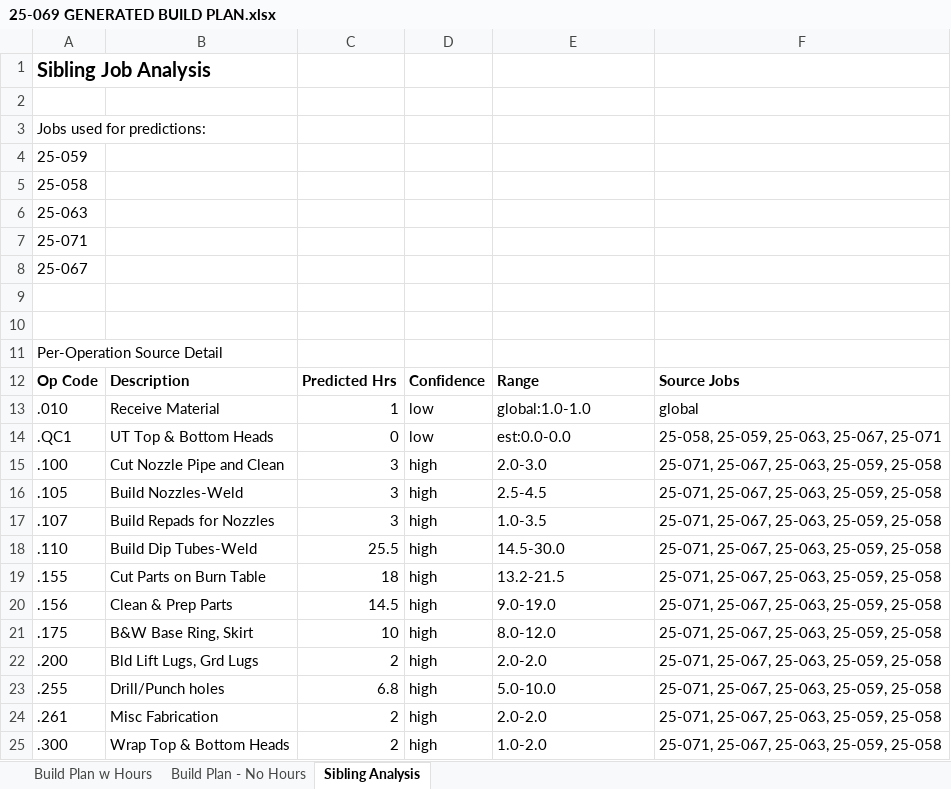
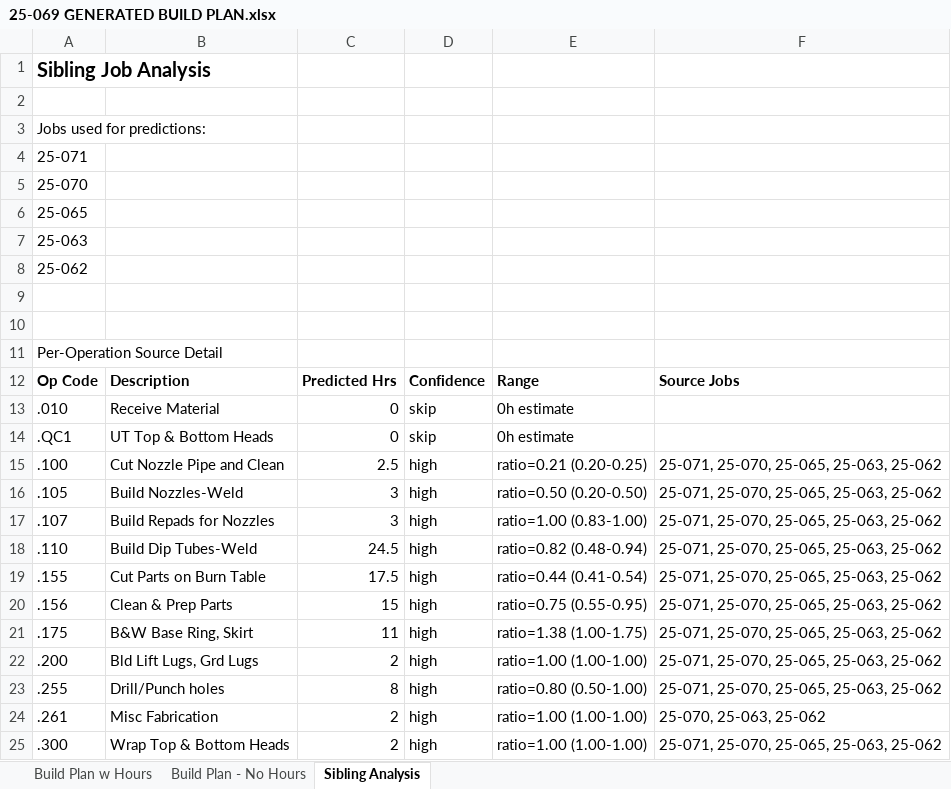
Before and after one commit to kelly12201984/DISCOVERY_PROCESS_AUTOMATION, an Excel workbook: buildplan_generator/output/25-069 GENERATED BUILD PLAN.xlsx, sheet Sibling Analysis, drawn as a sheet; only a part is shown; values as stored, in another font and other column widths than the file's, no borders; removed rows and columns are numbered as before the commit, all else as after; the diff covers the shown part only; the diff names each change by its address in the sheet, - before the commit and + after, or states it on an @@ line.

```diff
--- a/buildplan_generator/output/25-069 GENERATED BUILD PLAN.xlsx (sheet Sibling Analysis)
+++ b/buildplan_generator/output/25-069 GENERATED BUILD PLAN.xlsx (sheet Sibling Analysis)
-A4: 25-059
+A4: 25-071
-A5: 25-058
+A5: 25-070
+row 6: 25-065
-A8: 25-071
+A8: 25-062
-row 8: 25-067
-C13: 1
+C13: 0
-D13:D14: low
+D13:D14: skip
-E13: global:1.0-1.0
+E13: 0h estimate
-F13: global
+F13: (empty)
-E14: est:0.0-0.0
+E14: 0h estimate
-F14: 25-058, 25-059, 25-063, 25-067, 25-071
+F14: (empty)
-C15: 3
+C15: 2.5
-E15: 2.0-3.0
+E15: ratio=0.21 (0.20-0.25)
-F15:F23: 25-071, 25-067, 25-063, 25-059, 25-058
+F15:F23: 25-071, 25-070, 25-065, 25-063, 25-062
-E16: 2.5-4.5
+E16: ratio=0.50 (0.20-0.50)
-E17: 1.0-3.5
+E17: ratio=1.00 (0.83-1.00)
-C18: 25.5
+C18: 24.5
-E18: 14.5-30.0
+E18: ratio=0.82 (0.48-0.94)
-C19: 18
+C19: 17.5
-E19: 13.2-21.5
+E19: ratio=0.44 (0.41-0.54)
-C20: 14.5
+C20: 15
-E20: 9.0-19.0
+E20: ratio=0.75 (0.55-0.95)
-C21: 10
+C21: 11
-E21: 8.0-12.0
+E21: ratio=1.38 (1.00-1.75)
-E22: 2.0-2.0
+E22: ratio=1.00 (1.00-1.00)
-C23: 6.8
+C23: 8
-E23: 5.0-10.0
+E23: ratio=0.80 (0.50-1.00)
-E24: 2.0-2.0
+E24: ratio=1.00 (1.00-1.00)
-F24: 25-071, 25-067, 25-063, 25-059, 25-058
+F24: 25-070, 25-063, 25-062
-E25: 1.0-2.0
+E25: ratio=1.00 (1.00-1.00)
-F25: 25-071, 25-067, 25-063, 25-059, 25-058
+F25: 25-071, 25-070, 25-065, 25-063, 25-062
```
Also changed, not shown: 148 edited cells elsewhere in this sheet, sheet Build Plan w Hours, sheet Build Plan - No Hours, buildplan_generator/output/25-057 GENERATED BUILD PLAN.xlsx, buildplan_generator/output/25-072 GENERATED BUILD PLAN.xlsx, 26 other files.
